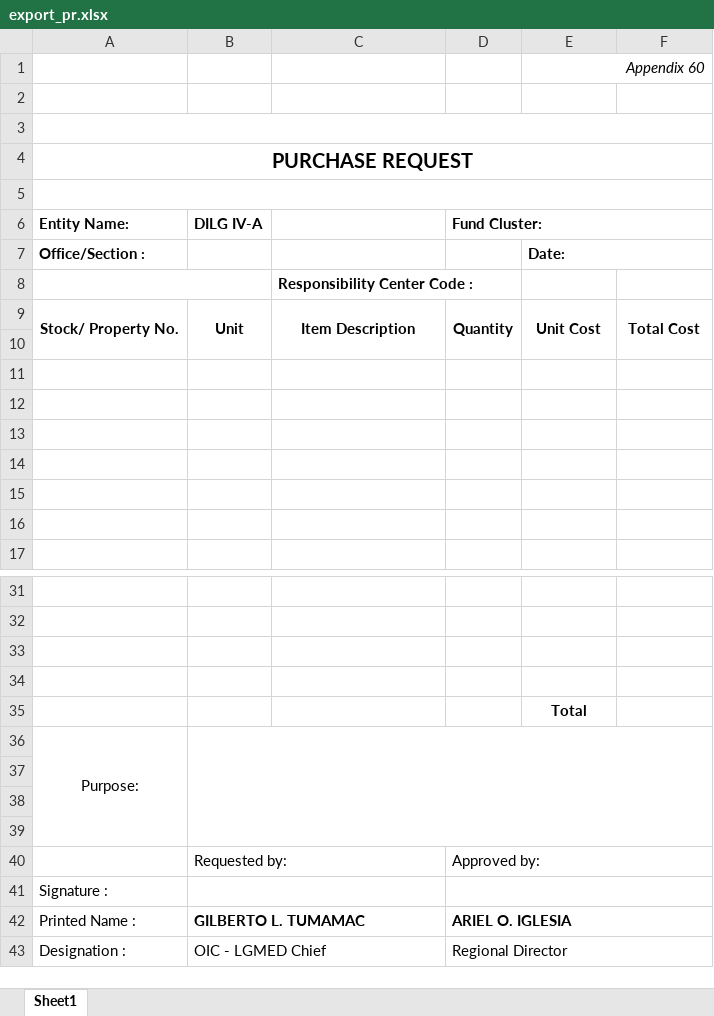
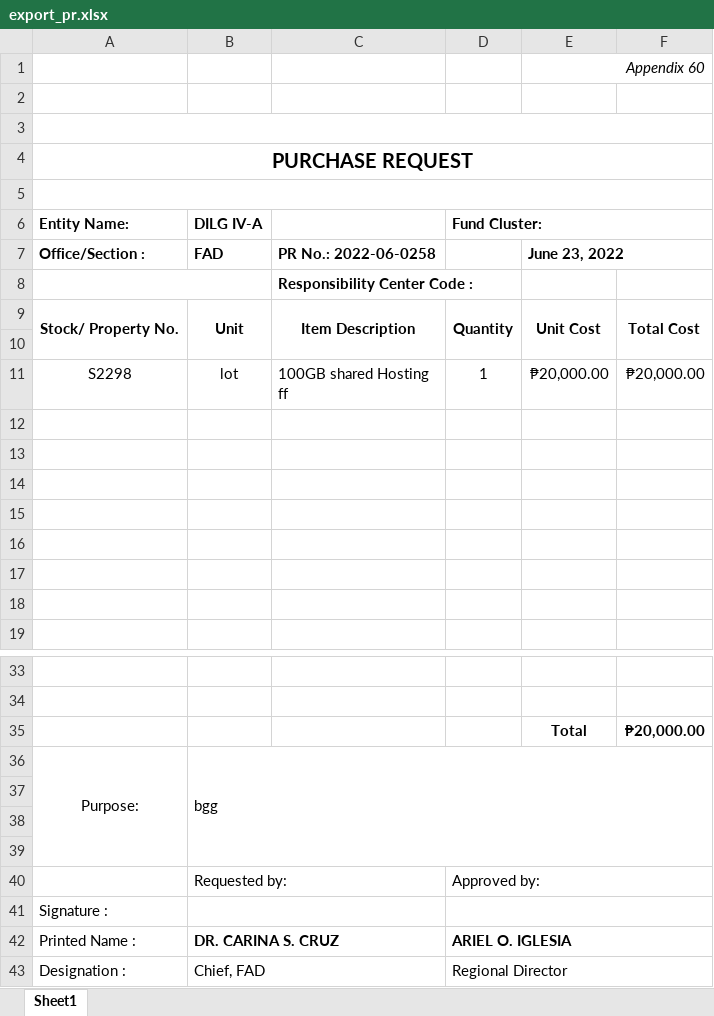
Before and after one commit to itskimeng/fas2020, an Excel workbook: export_pr.xlsx, sheet Sheet1, drawn as a sheet; only a part is shown, gaps mark what is left out; values as stored, in another font and other column widths than the file's, no borders; removed rows and columns are numbered as before the commit, all else as after; ↵ is a line break in a cell; the diff names each change by its address in the sheet, - before the commit and + after, or states it on an @@ line.

```diff
--- a/export_pr.xlsx (sheet Sheet1)
+++ b/export_pr.xlsx (sheet Sheet1)
-row 7: Office/Section : |  |  |  | Date:
+row 7: Office/Section : | FAD | PR No.: 2022-06-0258 |  | June 23, 2022
-A9:A10 merged
+A9:A10 merged
-B9:B10 merged
+B9:B10 merged
-C9:C10 merged
+C9:C10 merged
-D9:D10 merged
+D9:D10 merged
-E9:E10 merged
+E9:E10 merged
-F9:F10 merged
+F9:F10 merged
+row 10: (empty)
+row 11: S2298 | lot | 100GB shared Hosting ↵ ff | 1 | ₱20,000.00 | ₱20,000.00
-row 35: (empty)
+row 35:  |  |  |  | Total | ₱20,000.00
-row 34: (empty)
-row 35:  |  |  |  | Total
-B36 (DILG IV-A): (empty)
+B36 (DILG IV-A): bgg
-B42 (DILG IV-A): GILBERTO L. TUMAMAC
+B42 (DILG IV-A): DR. CARINA S. CRUZ
-B43 (DILG IV-A): OIC - LGMED Chief
+B43 (DILG IV-A): Chief, FAD
```
Also changed, not shown: procurement_export_abstract.xlsx, procurement_export_po.xlsx, 19 other files.
